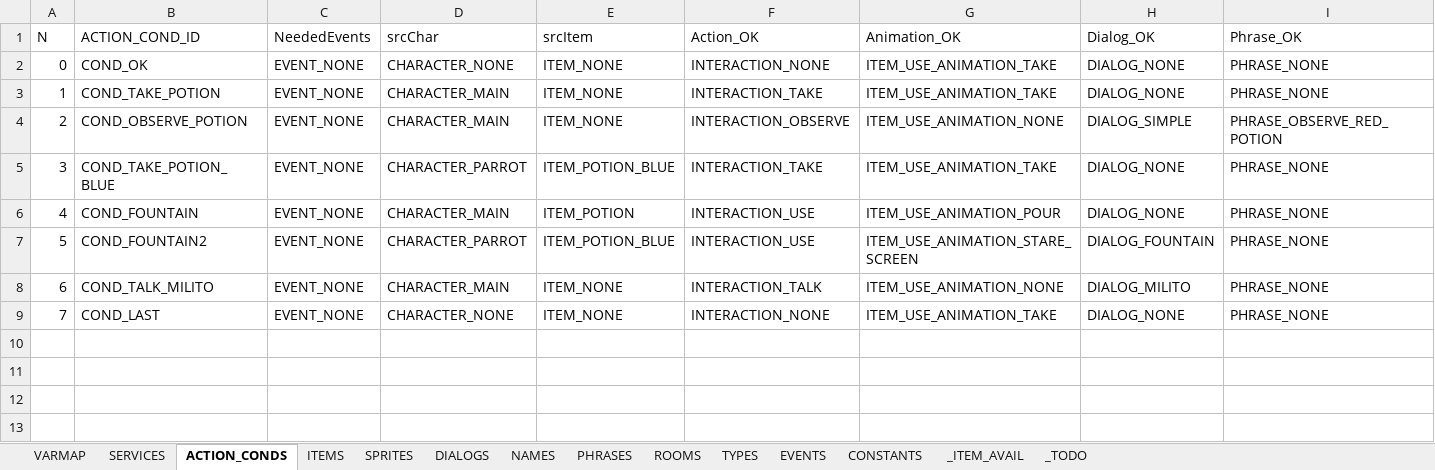
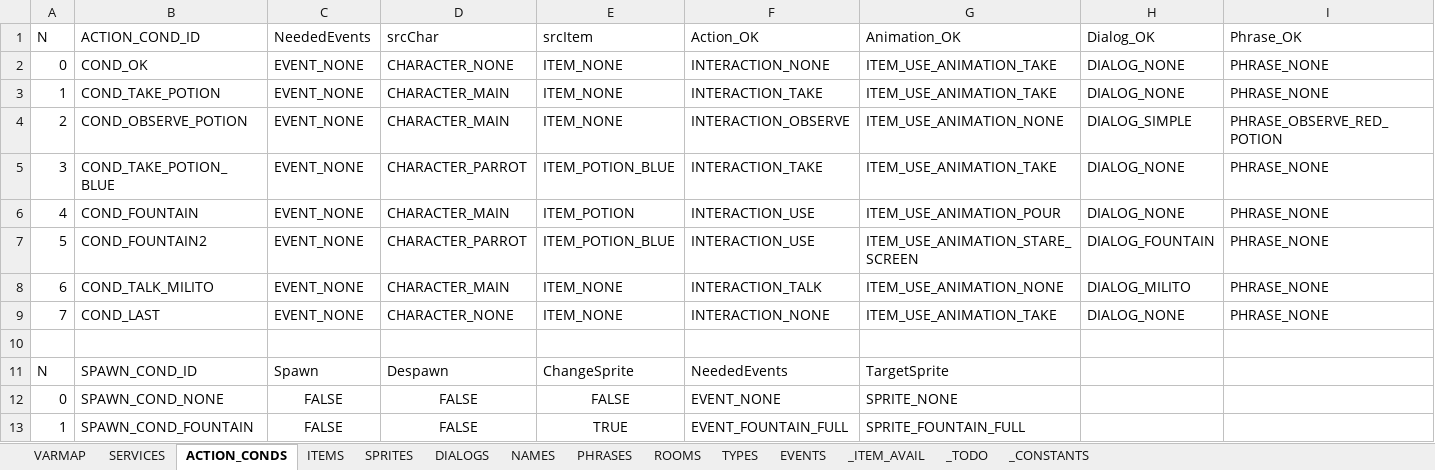
Before and after one commit to ivor4/Goblins3_AnotherQuest, an Excel workbook: VARMAP_Generator/VARMAP.xlsx, sheet ACTION_CONDS, drawn as a sheet; only a part is shown; values as stored, in another font and other column widths than the file's, no borders; charts and pictures and table styles not drawn; rows hold the shown columns only; the diff names each change by its address in the sheet, - before the commit and + after, or states it on an @@ line.

```diff
--- a/VARMAP_Generator/VARMAP.xlsx (sheet ACTION_CONDS)
+++ b/VARMAP_Generator/VARMAP.xlsx (sheet ACTION_CONDS)
-sheet tab: CONSTANTS
+sheet tab: _CONSTANTS
+row 10: (empty)
+row 11: N | SPAWN_COND_ID | Spawn | Despawn | ChangeSprite | NeededEvents | TargetSprite
+row 12: 0 | SPAWN_COND_NONE | FALSE | FALSE | FALSE | EVENT_NONE | SPRITE_NONE
+row 13: 1 | SPAWN_COND_FOUNTAIN | FALSE | FALSE | TRUE | EVENT_FOUNTAIN_FULL | SPRITE_FOUNTAIN_FULL
```
Also changed, not shown: sheet _TODO, sheet ITEMS, sheet SERVICES, 22 other files.
